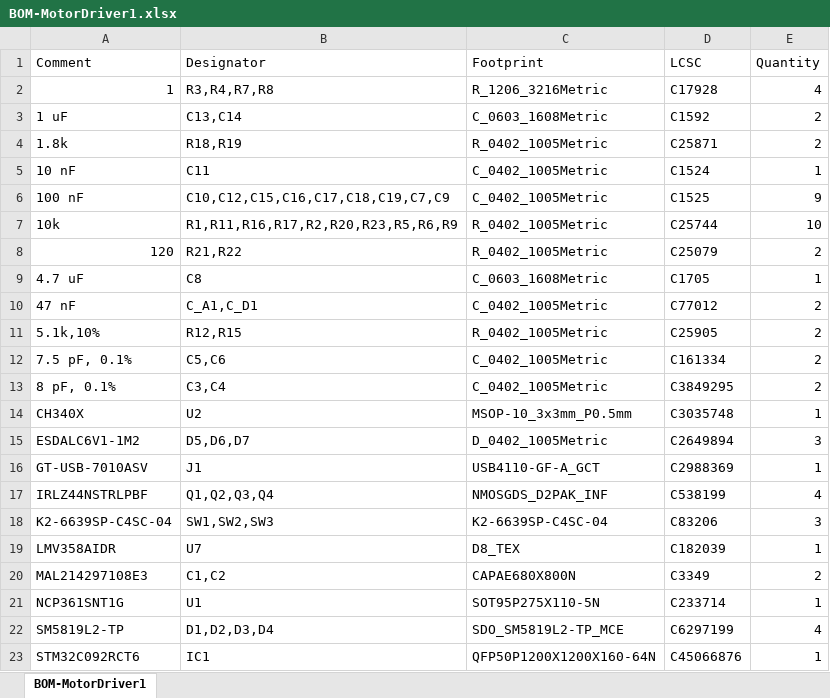
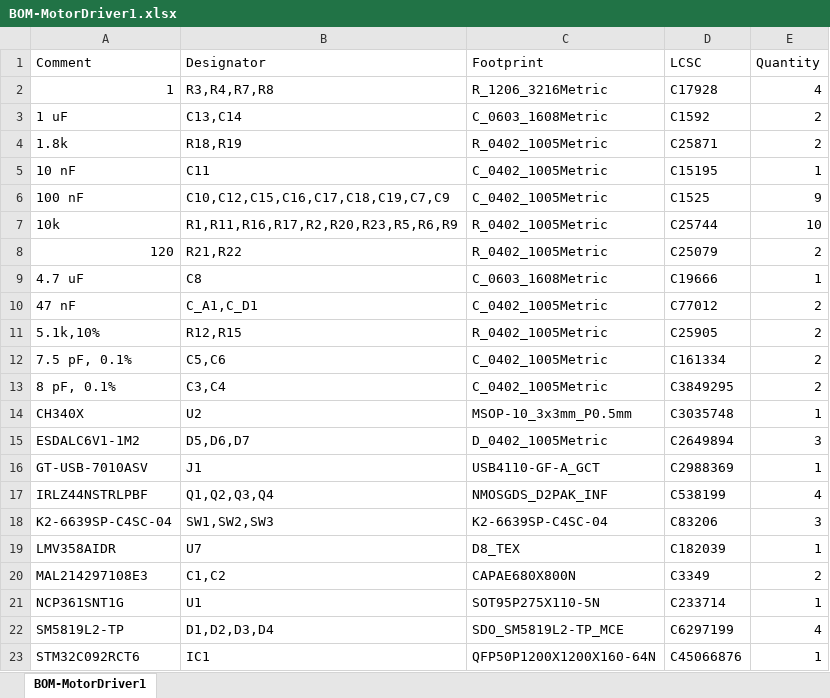
Before and after one commit to amarettnny/Capstone_Smart_Saddle_Pad, an Excel workbook: MotorDriver1/jlcpcb/production_files_final/BOM-MotorDriver1.xlsx, sheet BOM-MotorDriver1, drawn as a sheet; values as stored, in another font and other column widths than the file's, no borders; the diff names each change by its address in the sheet, - before the commit and + after, or states it on an @@ line.

```diff
--- a/MotorDriver1/jlcpcb/production_files_final/BOM-MotorDriver1.xlsx (sheet BOM-MotorDriver1)
+++ b/MotorDriver1/jlcpcb/production_files_final/BOM-MotorDriver1.xlsx (sheet BOM-MotorDriver1)
-D5 (LCSC): C1524
+D5 (LCSC): C15195
-D9 (LCSC): C1705
+D9 (LCSC): C19666
```
Also changed, not shown: 18 other files.
